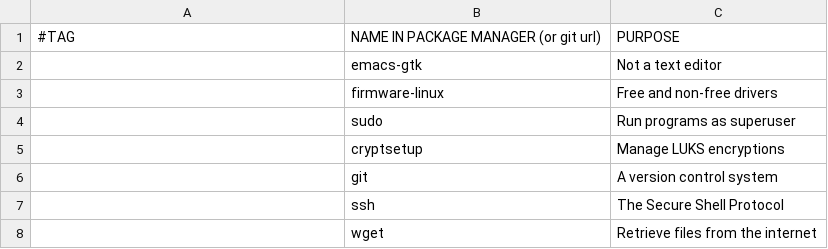
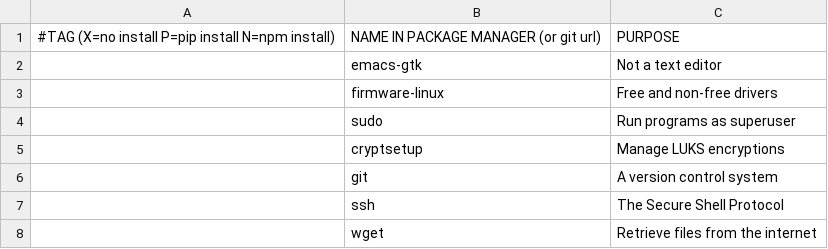
Before and after one commit to miikanissi/dotfiles, a CSV file: programs.csv, drawn as a sheet; only a part is shown.

```diff
--- a/programs.csv
+++ b/programs.csv
@@ -1,2 +1,2 @@
-#TAG,NAME IN PACKAGE MANAGER (or git url),PURPOSE
+#TAG (X=no install P=pip install N=npm install),NAME IN PACKAGE MANAGER (or git url),PURPOSE
 ,emacs-gtk,Not a text editor
```
Also changed, not shown: 1 other file.
